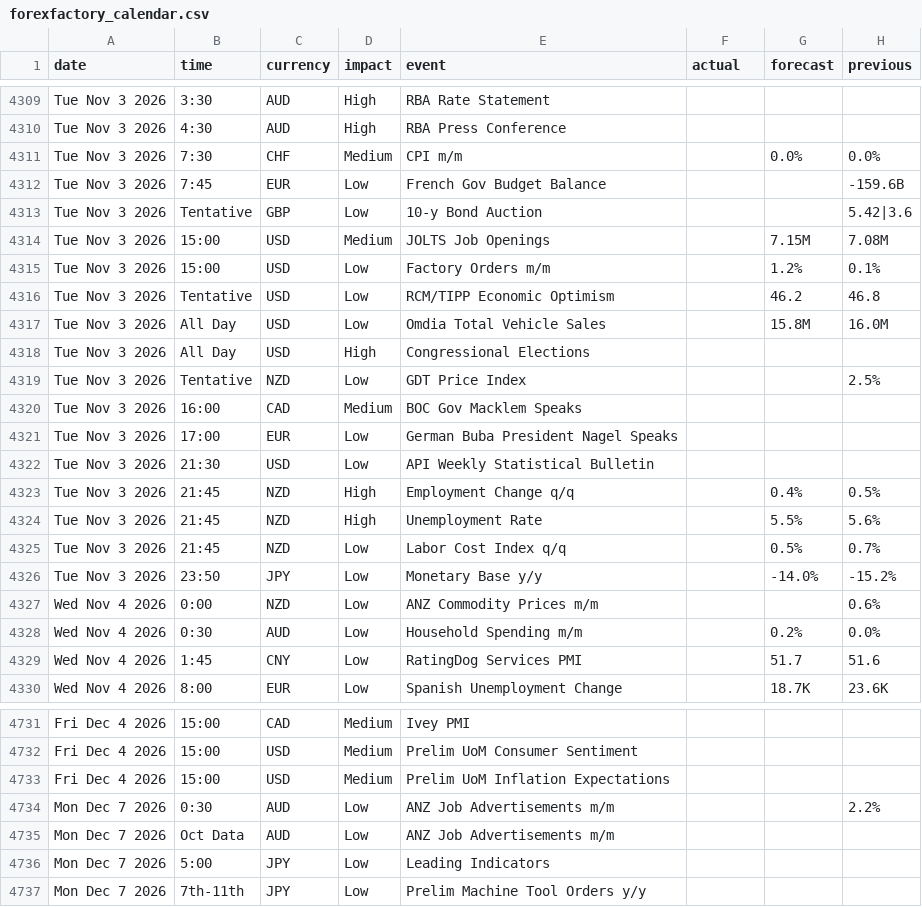
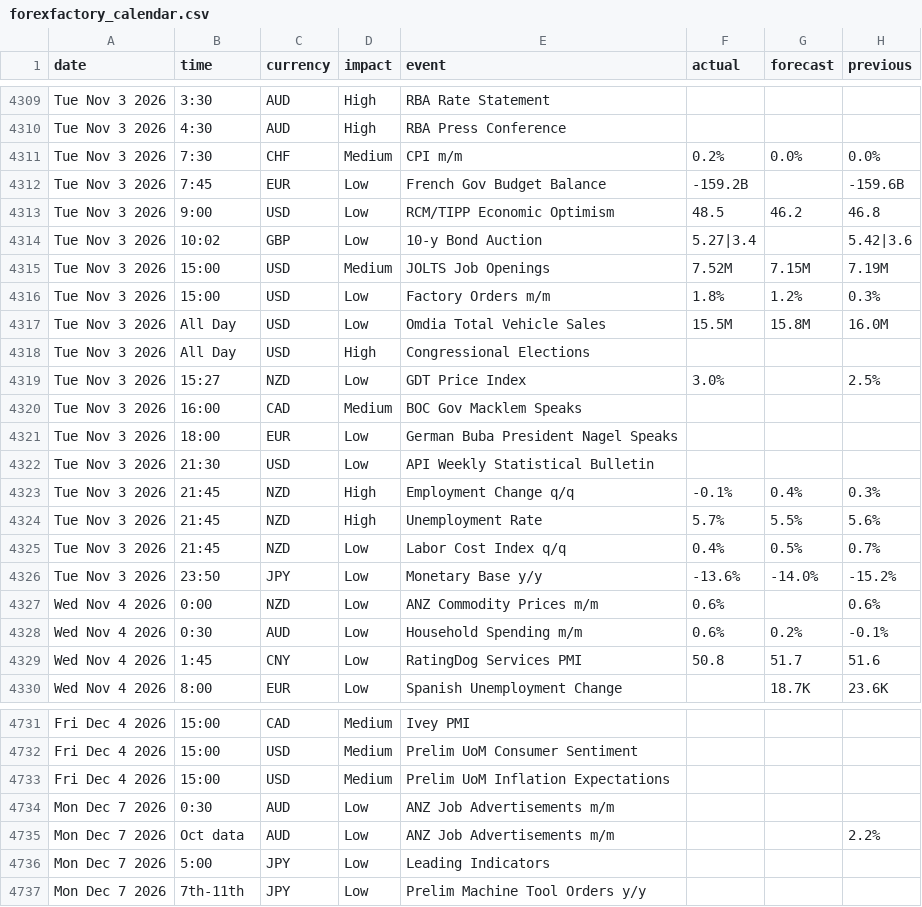
Before and after one commit to janickfarrell/forfac, a CSV file: forexfactory_calendar.csv, drawn as a sheet; only a part is shown, gaps mark what is left out; the diff covers the shown part only.

```diff
--- a/forexfactory_calendar.csv
+++ b/forexfactory_calendar.csv
@@ -4310,21 +4310,21 @@ Tue Nov 3 2026,3:30,AUD,High,RBA Rate Statement,,,
 Tue Nov 3 2026,4:30,AUD,High,RBA Press Conference,,,
-Tue Nov 3 2026,7:30,CHF,Medium,CPI m/m,,0.0%,0.0%
-Tue Nov 3 2026,7:45,EUR,Low,French Gov Budget Balance,,,-159.6B
-Tue Nov 3 2026,Tentative,GBP,Low,10-y Bond Auction,,,5.42|3.6
-Tue Nov 3 2026,15:00,USD,Medium,JOLTS Job Openings,,7.15M,7.08M
-Tue Nov 3 2026,15:00,USD,Low,Factory Orders m/m,,1.2%,0.1%
-Tue Nov 3 2026,Tentative,USD,Low,RCM/TIPP Economic Optimism,,46.2,46.8
-Tue Nov 3 2026,All Day,USD,Low,Omdia Total Vehicle Sales,,15.8M,16.0M
+Tue Nov 3 2026,7:30,CHF,Medium,CPI m/m,0.2%,0.0%,0.0%
+Tue Nov 3 2026,7:45,EUR,Low,French Gov Budget Balance,-159.2B,,-159.6B
+Tue Nov 3 2026,9:00,USD,Low,RCM/TIPP Economic Optimism,48.5,46.2,46.8
+Tue Nov 3 2026,10:02,GBP,Low,10-y Bond Auction,5.27|3.4,,5.42|3.6
+Tue Nov 3 2026,15:00,USD,Medium,JOLTS Job Openings,7.52M,7.15M,7.19M
+Tue Nov 3 2026,15:00,USD,Low,Factory Orders m/m,1.8%,1.2%,0.3%
+Tue Nov 3 2026,All Day,USD,Low,Omdia Total Vehicle Sales,15.5M,15.8M,16.0M
 Tue Nov 3 2026,All Day,USD,High,Congressional Elections,,,
-Tue Nov 3 2026,Tentative,NZD,Low,GDT Price Index,,,2.5%
+Tue Nov 3 2026,15:27,NZD,Low,GDT Price Index,3.0%,,2.5%
 Tue Nov 3 2026,16:00,CAD,Medium,BOC Gov Macklem Speaks,,,
-Tue Nov 3 2026,17:00,EUR,Low,German Buba President Nagel Speaks,,,
+Tue Nov 3 2026,18:00,EUR,Low,German Buba President Nagel Speaks,,,
 Tue Nov 3 2026,21:30,USD,Low,API Weekly Statistical Bulletin,,,
-Tue Nov 3 2026,21:45,NZD,High,Employment Change q/q,,0.4%,0.5%
-Tue Nov 3 2026,21:45,NZD,High,Unemployment Rate,,5.5%,5.6%
-Tue Nov 3 2026,21:45,NZD,Low,Labor Cost Index q/q,,0.5%,0.7%
-Tue Nov 3 2026,23:50,JPY,Low,Monetary Base y/y,,-14.0%,-15.2%
-Wed Nov 4 2026,0:00,NZD,Low,ANZ Commodity Prices m/m,,,0.6%
-Wed Nov 4 2026,0:30,AUD,Low,Household Spending m/m,,0.2%,0.0%
-Wed Nov 4 2026,1:45,CNY,Low,RatingDog Services PMI,,51.7,51.6
+Tue Nov 3 2026,21:45,NZD,High,Employment Change q/q,-0.1%,0.4%,0.3%
+Tue Nov 3 2026,21:45,NZD,High,Unemployment Rate,5.7%,5.5%,5.6%
+Tue Nov 3 2026,21:45,NZD,Low,Labor Cost Index q/q,0.4%,0.5%,0.7%
+Tue Nov 3 2026,23:50,JPY,Low,Monetary Base y/y,-13.6%,-14.0%,-15.2%
+Wed Nov 4 2026,0:00,NZD,Low,ANZ Commodity Prices m/m,0.6%,,0.6%
+Wed Nov 4 2026,0:30,AUD,Low,Household Spending m/m,0.6%,0.2%,-0.1%
+Wed Nov 4 2026,1:45,CNY,Low,RatingDog Services PMI,50.8,51.7,51.6
 Wed Nov 4 2026,8:00,EUR,Low,Spanish Unemployment Change,,18.7K,23.6K
@@ -4733,4 +4733,4 @@ Fri Dec 4 2026,15:00,USD,Medium,Prelim UoM Consumer Sentiment,,,
 Fri Dec 4 2026,15:00,USD,Medium,Prelim UoM Inflation Expectations,,,
-Mon Dec 7 2026,0:30,AUD,Low,ANZ Job Advertisements m/m,,,2.2%
-Mon Dec 7 2026,Oct Data,AUD,Low,ANZ Job Advertisements m/m,,,
+Mon Dec 7 2026,0:30,AUD,Low,ANZ Job Advertisements m/m,,,
+Mon Dec 7 2026,Oct data,AUD,Low,ANZ Job Advertisements m/m,,,2.2%
 Mon Dec 7 2026,5:00,JPY,Low,Leading Indicators,,,
```
Also changed, not shown: 3 edited cells elsewhere in this file.
